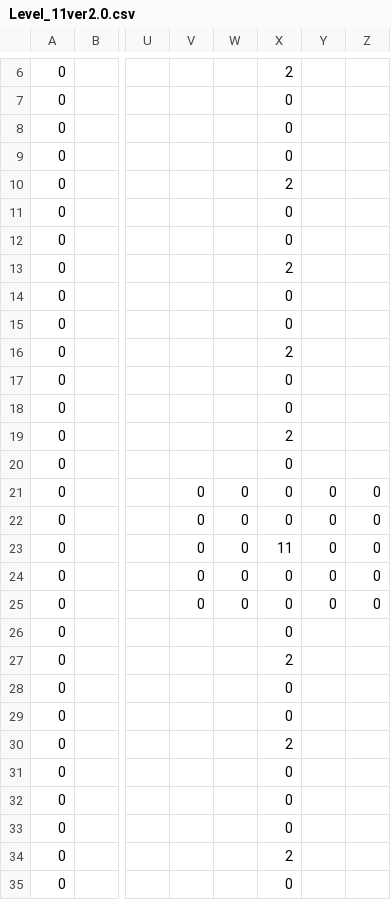
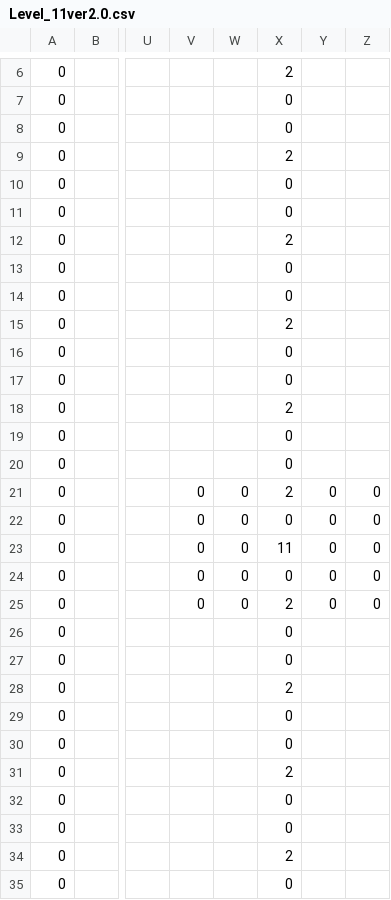
Before and after one commit to wizgame2023/DoctorRemote_a, a CSV file: media/Levels/Level_11ver2.0.csv, drawn as a sheet; only a part is shown, gaps mark what is left out; the diff names each change by its address in the sheet, - before the commit and + after, or states it on an @@ line.

Commit message:
csvファイルの修正

```diff
--- a/media/Levels/Level_11ver2.0.csv
+++ b/media/Levels/Level_11ver2.0.csv
-X9: 0
+X9: 2
-X10: 2
+X10: 0
-X12: 0
+X12: 2
-X13: 2
+X13: 0
-X15: 0
+X15: 2
-X16: 2
+X16: 0
-X18: 0
+X18: 2
-X19: 2
+X19: 0
-X21: 0
+X21: 2
-X25: 0
+X25: 2
-X27: 2
+X27: 0
-X28: 0
+X28: 2
-X30: 2
+X30: 0
-X31: 0
+X31: 2
```
